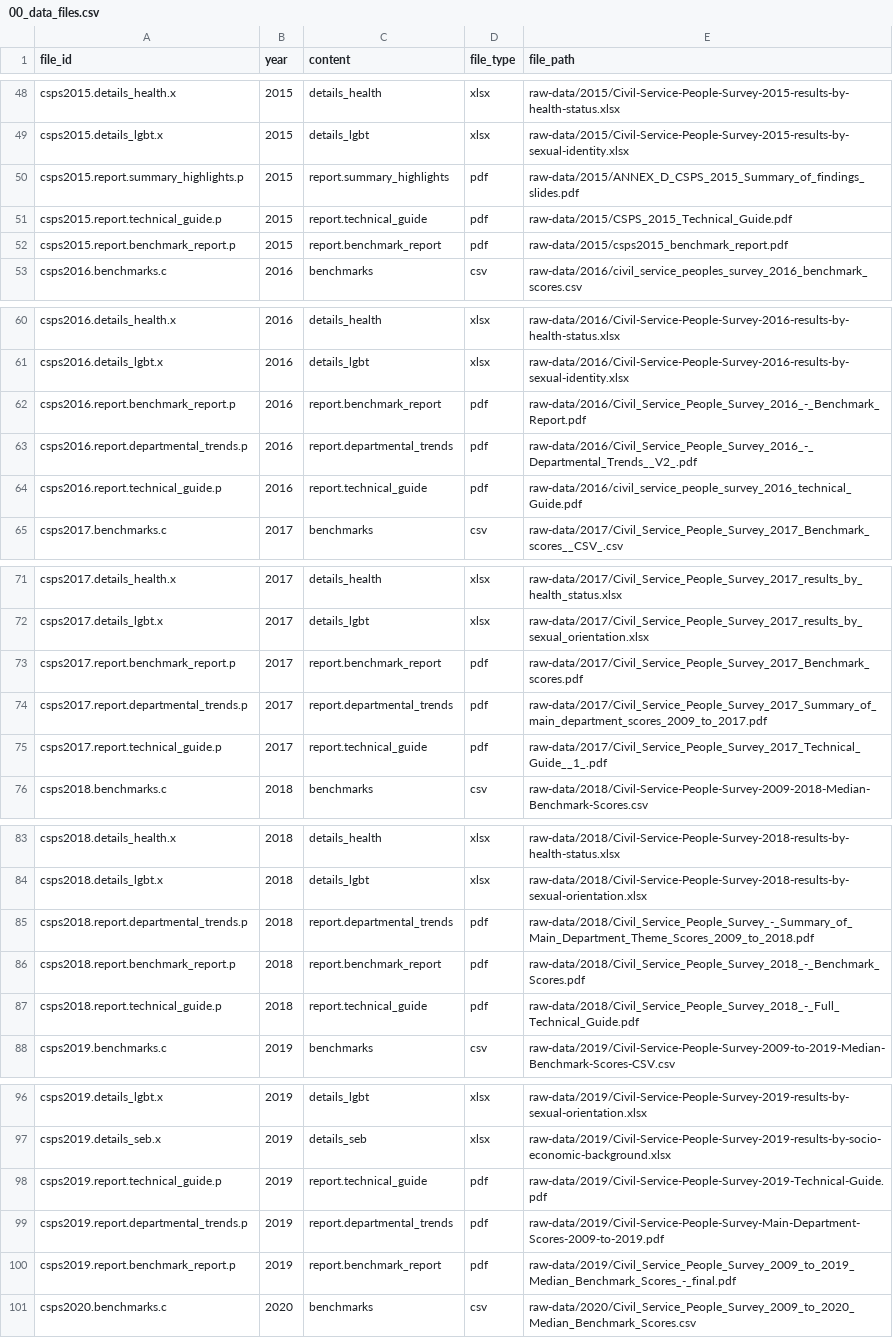
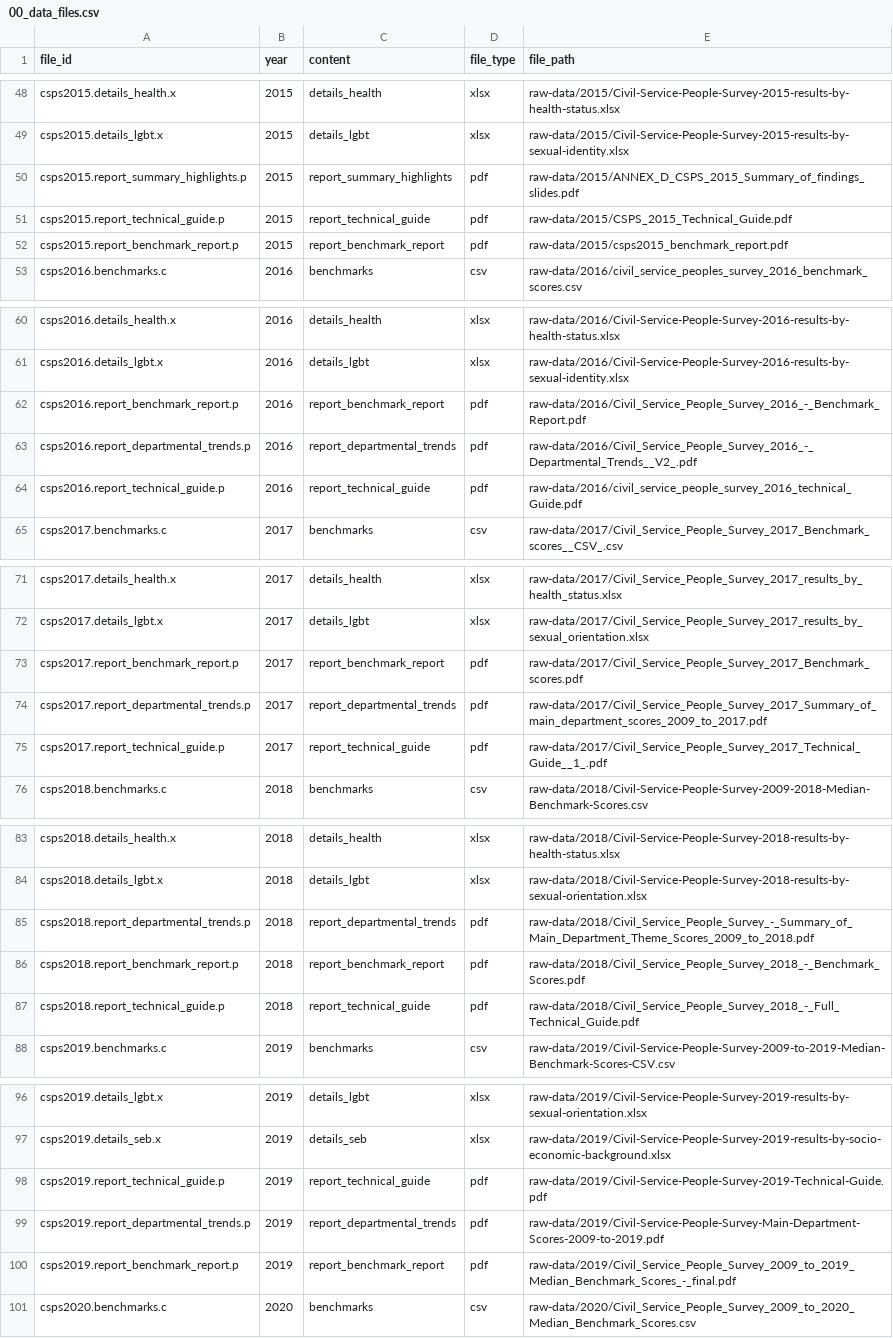
Before and after one commit to mattkerlogue/csps-data, a CSV file: raw-data/00_data_files.csv, drawn as a sheet; only a part is shown, gaps mark what is left out; the diff covers the shown part only; the diff names each change by its address in the sheet, - before the commit and + after, or states it on an @@ line.

```diff
--- a/raw-data/00_data_files.csv
+++ b/raw-data/00_data_files.csv
-A50 (file_id): csps2015.report.summary_highlights.p
+A50 (file_id): csps2015.report_summary_highlights.p
-C50 (content): report.summary_highlights
+C50 (content): report_summary_highlights
-A51 (file_id): csps2015.report.technical_guide.p
+A51 (file_id): csps2015.report_technical_guide.p
-C51 (content): report.technical_guide
+C51 (content): report_technical_guide
-A52 (file_id): csps2015.report.benchmark_report.p
+A52 (file_id): csps2015.report_benchmark_report.p
-C52 (content): report.benchmark_report
+C52 (content): report_benchmark_report
-A62 (file_id): csps2016.report.benchmark_report.p
+A62 (file_id): csps2016.report_benchmark_report.p
-C62 (content): report.benchmark_report
+C62 (content): report_benchmark_report
-A63 (file_id): csps2016.report.departmental_trends.p
+A63 (file_id): csps2016.report_departmental_trends.p
-C63 (content): report.departmental_trends
+C63 (content): report_departmental_trends
-A64 (file_id): csps2016.report.technical_guide.p
+A64 (file_id): csps2016.report_technical_guide.p
-C64 (content): report.technical_guide
+C64 (content): report_technical_guide
-A73 (file_id): csps2017.report.benchmark_report.p
+A73 (file_id): csps2017.report_benchmark_report.p
-C73 (content): report.benchmark_report
+C73 (content): report_benchmark_report
-A74 (file_id): csps2017.report.departmental_trends.p
+A74 (file_id): csps2017.report_departmental_trends.p
-C74 (content): report.departmental_trends
+C74 (content): report_departmental_trends
-A75 (file_id): csps2017.report.technical_guide.p
+A75 (file_id): csps2017.report_technical_guide.p
-C75 (content): report.technical_guide
+C75 (content): report_technical_guide
-A85 (file_id): csps2018.report.departmental_trends.p
+A85 (file_id): csps2018.report_departmental_trends.p
-C85 (content): report.departmental_trends
+C85 (content): report_departmental_trends
-A86 (file_id): csps2018.report.benchmark_report.p
+A86 (file_id): csps2018.report_benchmark_report.p
-C86 (content): report.benchmark_report
+C86 (content): report_benchmark_report
-A87 (file_id): csps2018.report.technical_guide.p
+A87 (file_id): csps2018.report_technical_guide.p
-C87 (content): report.technical_guide
+C87 (content): report_technical_guide
-A98 (file_id): csps2019.report.technical_guide.p
+A98 (file_id): csps2019.report_technical_guide.p
-C98 (content): report.technical_guide
+C98 (content): report_technical_guide
-A99 (file_id): csps2019.report.departmental_trends.p
+A99 (file_id): csps2019.report_departmental_trends.p
-C99 (content): report.departmental_trends
+C99 (content): report_departmental_trends
-A100 (file_id): csps2019.report.benchmark_report.p
+A100 (file_id): csps2019.report_benchmark_report.p
-C100 (content): report.benchmark_report
+C100 (content): report_benchmark_report
```
Also changed, not shown: 8 added rows and 68 edited cells elsewhere in this file, raw-data/00_data_coverage.csv, 12 other files.
